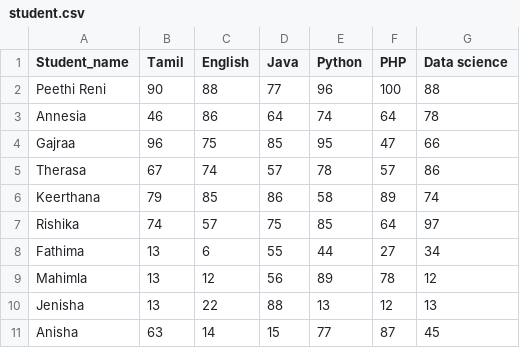
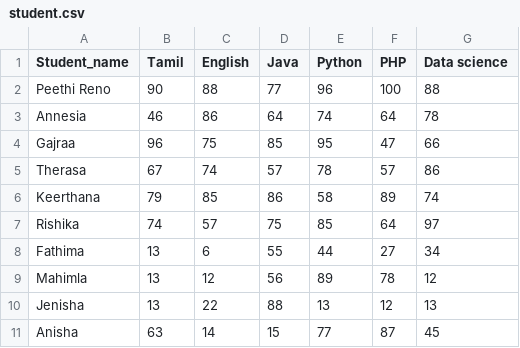
Before and after one commit to preethireno26-stack/Preethi-Reno, a CSV file: student.csv, drawn as a sheet.

Commit message:
Correct student name from 'Peethi Reni' to 'Peethi Reno'

```diff
--- a/student.csv
+++ b/student.csv
@@ -1,3 +1,3 @@
 Student_name,Tamil,English,Java,Python,PHP,Data science
-Peethi Reni,90,88,77,96,100,88
+Peethi Reno,90,88,77,96,100,88
 Annesia,46,86,64,74,64,78
```
